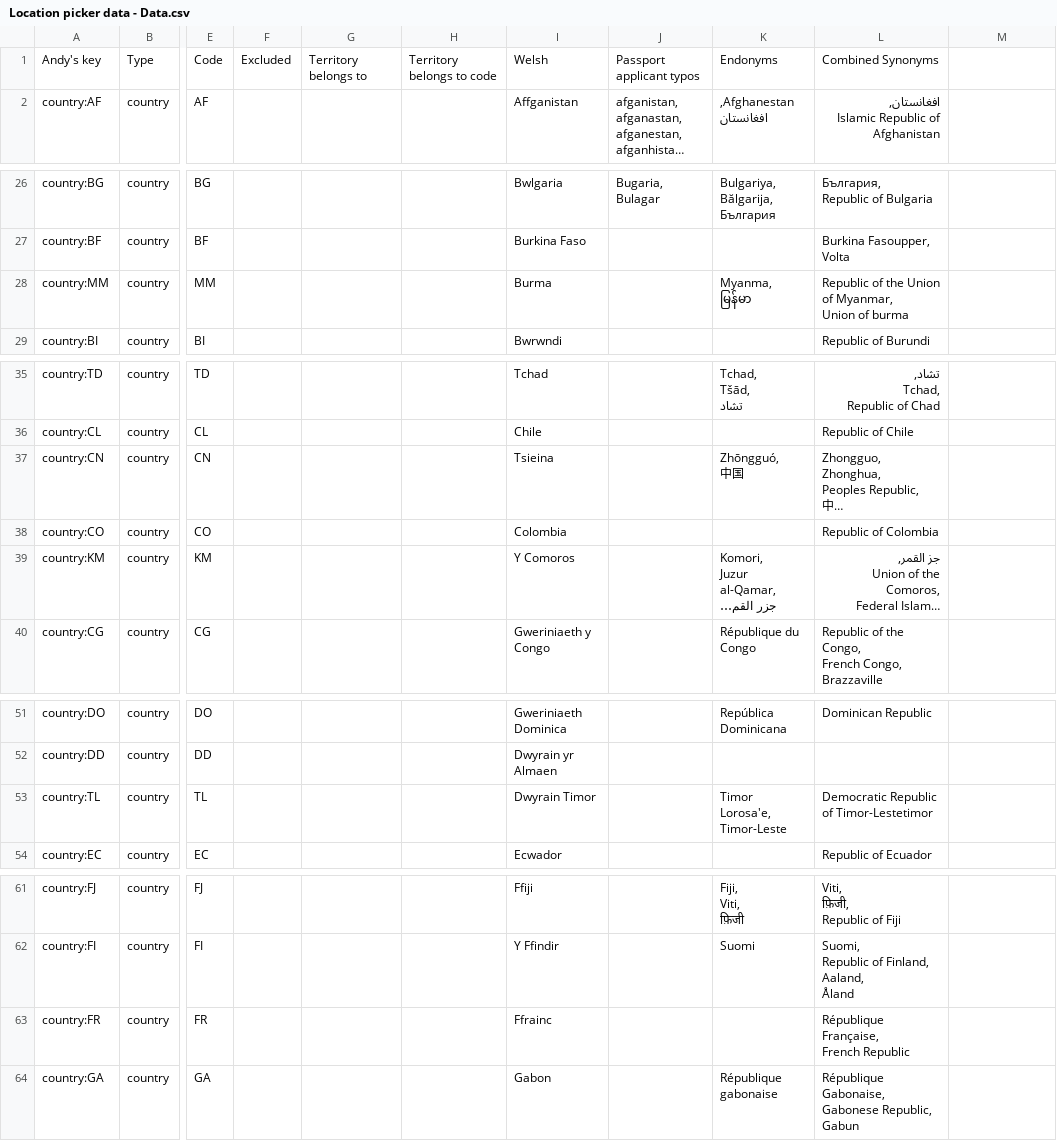
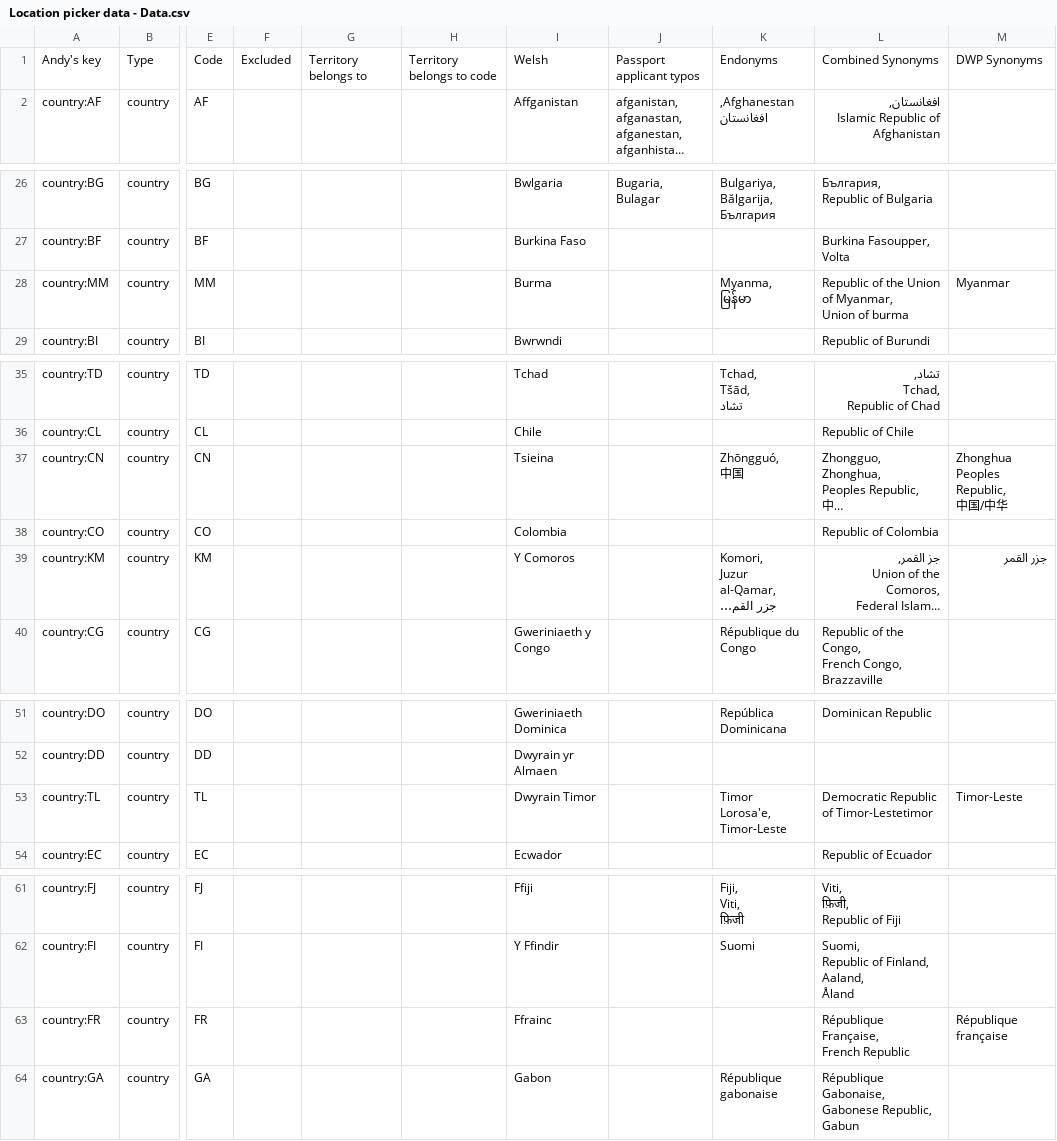
Before and after one commit to openregister/kibitz, a CSV file: data/Location picker data - Data.csv, drawn as a sheet; only a part is shown, gaps mark what is left out; long unchanged cells end in …; ↵ is a line break in a cell; the diff covers the shown part only; the diff names each change by its address in the sheet, - before the commit and + after, or states it on an @@ line.

Commit message:
Add DWP synonyms but don't consume them
These are only the synonyms that aren't already part of the existing
"Combined Synonyms".

This list possibly needs working on. There appears to be some outright
mistakes (eg: "`Cote dIvoire`"), some typographical differences
(eg: "`O’zbekstan`"), some capitalization issues (eg: "`République
française`") and some examples of what appears to be multiple synonyms in
one field (eg: "`中国/中华`").

We don't know enough to comment on the correctness of this. For the time
being we're adding it "as-is".

```diff
--- a/data/Location picker data - Data.csv
+++ b/data/Location picker data - Data.csv
-M1: (empty)
+M1: DWP Synonyms
-M28: (empty)
+M28: Myanmar
-M37: (empty)
+M37: Zhonghua Peoples Republic, ↵ 中国/中华
-M39: (empty)
+M39: جزر القمر
-M53: (empty)
+M53: Timor-Leste
-M63: (empty)
+M63: République française
```
Also changed, not shown: 14 edited cells elsewhere in this file, 1 other file.
